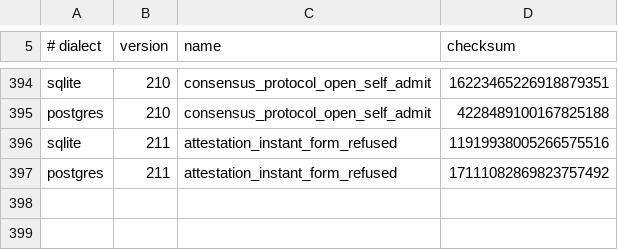
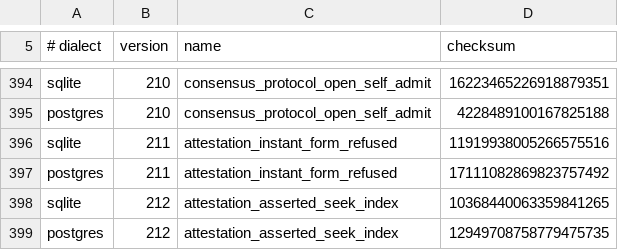
Before and after one commit to CIRISAI/CIRISPersist, a TSV file: evidence/migration_checksums.tsv, drawn as a sheet; only a part is shown, gaps mark what is left out.

```diff
--- a/evidence/migration_checksums.tsv
+++ b/evidence/migration_checksums.tsv
@@ -397 +397,3 @@ sqlite	211	attestation_instant_form_refused	11919938005266575516
 postgres	211	attestation_instant_form_refused	17111082869823757492
+sqlite	212	attestation_asserted_seek_index	10368440063359841265
+postgres	212	attestation_asserted_seek_index	12949708758779475735
```
Also changed, not shown: 2 other files.
